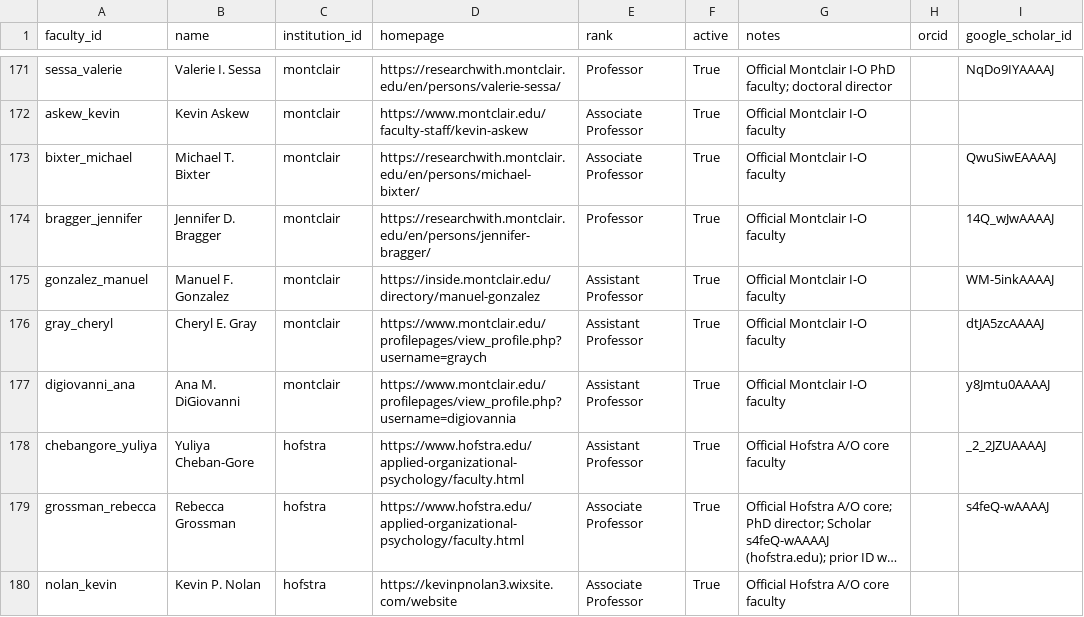
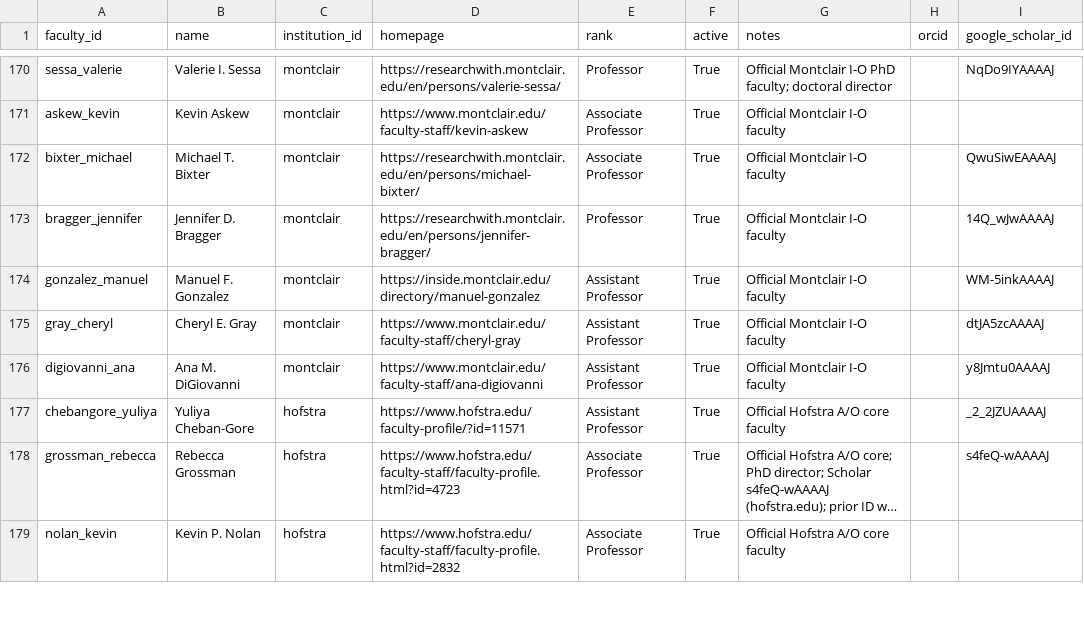
Before and after one commit to wpengda/IO-PYSCH-RANKINGS, a CSV file: data/faculty.csv, drawn as a sheet; only a part is shown, gaps mark what is left out; long unchanged cells end in …; addresses are those after the commit; the diff covers the shown part only; the diff names each change by its address in the sheet, - before the commit and + after, or states it on an @@ line.

Commit message:
update by faculty appointment

```diff
--- a/data/faculty.csv
+++ b/data/faculty.csv
-D175 (homepage): https://www.montclair.edu/profilepages/view_profile.php?username=graych
+D175 (homepage): https://www.montclair.edu/faculty-staff/cheryl-gray
-D176 (homepage): https://www.montclair.edu/profilepages/view_profile.php?username=digiovannia
+D176 (homepage): https://www.montclair.edu/faculty-staff/ana-digiovanni
-D177 (homepage): https://www.hofstra.edu/applied-organizational-psychology/faculty.html
+D177 (homepage): https://www.hofstra.edu/faculty-profile/?id=11571
-D178 (homepage): https://www.hofstra.edu/applied-organizational-psychology/faculty.html
+D178 (homepage): https://www.hofstra.edu/faculty-staff/faculty-profile.html?id=4723
-D179 (homepage): https://kevinpnolan3.wixsite.com/website
+D179 (homepage): https://www.hofstra.edu/faculty-staff/faculty-profile.html?id=2832
```
Also changed, not shown: 4 added rows, 2 removed rows and 24 edited cells elsewhere in this file, data/google_scholar.csv, data/institutions.csv, 9 other files.
